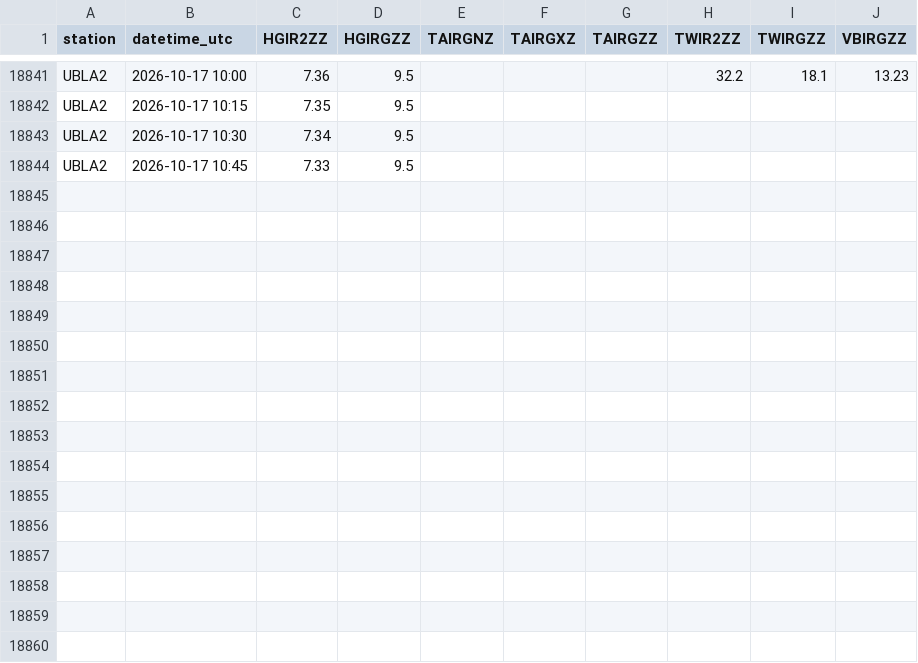
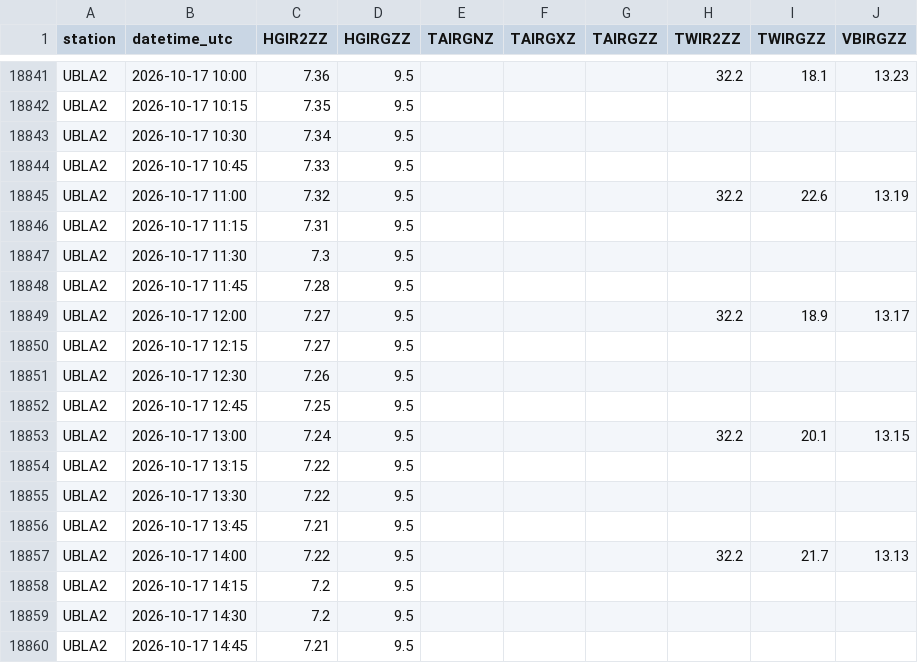
Before and after one commit to allenbondurant/NPRAhydro, a CSV file: hydromet_data/UBLA2.csv, drawn as a sheet; only a part is shown, gaps mark what is left out; the diff names each change by its address in the sheet, - before the commit and + after, or states it on an @@ line.

```diff
--- a/hydromet_data/UBLA2.csv
+++ b/hydromet_data/UBLA2.csv
+row 18845: UBLA2 | 2026-10-17 11:00 | 7.32 | 9.5 |  |  |  | 32.2 | 22.6 | 13.19
+row 18846: UBLA2 | 2026-10-17 11:15 | 7.31 | 9.5
+row 18847: UBLA2 | 2026-10-17 11:30 | 7.3 | 9.5
+row 18848: UBLA2 | 2026-10-17 11:45 | 7.28 | 9.5
+row 18849: UBLA2 | 2026-10-17 12:00 | 7.27 | 9.5 |  |  |  | 32.2 | 18.9 | 13.17
+row 18850: UBLA2 | 2026-10-17 12:15 | 7.27 | 9.5
+row 18851: UBLA2 | 2026-10-17 12:30 | 7.26 | 9.5
+row 18852: UBLA2 | 2026-10-17 12:45 | 7.25 | 9.5
+row 18853: UBLA2 | 2026-10-17 13:00 | 7.24 | 9.5 |  |  |  | 32.2 | 20.1 | 13.15
+row 18854: UBLA2 | 2026-10-17 13:15 | 7.22 | 9.5
+row 18855: UBLA2 | 2026-10-17 13:30 | 7.22 | 9.5
+row 18856: UBLA2 | 2026-10-17 13:45 | 7.21 | 9.5
+row 18857: UBLA2 | 2026-10-17 14:00 | 7.22 | 9.5 |  |  |  | 32.2 | 21.7 | 13.13
+row 18858: UBLA2 | 2026-10-17 14:15 | 7.2 | 9.5
+row 18859: UBLA2 | 2026-10-17 14:30 | 7.2 | 9.5
+row 18860: UBLA2 | 2026-10-17 14:45 | 7.21 | 9.5
```
Also changed, not shown: hydromet_data/JDYA2.csv, hydromet_data/NUIA2.csv.
